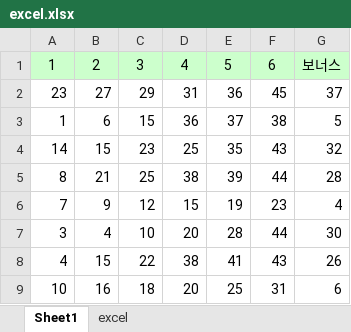
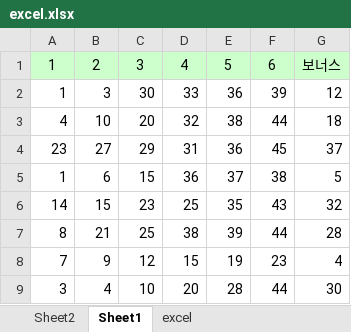
Before and after one commit to heonsooo/project_lotto, an Excel workbook: excel.xlsx, sheet Sheet1, drawn as a sheet; only a part is shown; the shorter side is filled out with more unchanged rows; values as stored, in another font and other column widths than the file's, no borders; the diff names each change by its address in the sheet, - before the commit and + after, or states it on an @@ line.

```diff
--- a/excel.xlsx (sheet Sheet1)
+++ b/excel.xlsx (sheet Sheet1)
+sheet tab: Sheet2
+row 2: 1 | 3 | 30 | 33 | 36 | 39 | 12
+row 3: 4 | 10 | 20 | 32 | 38 | 44 | 18
```
